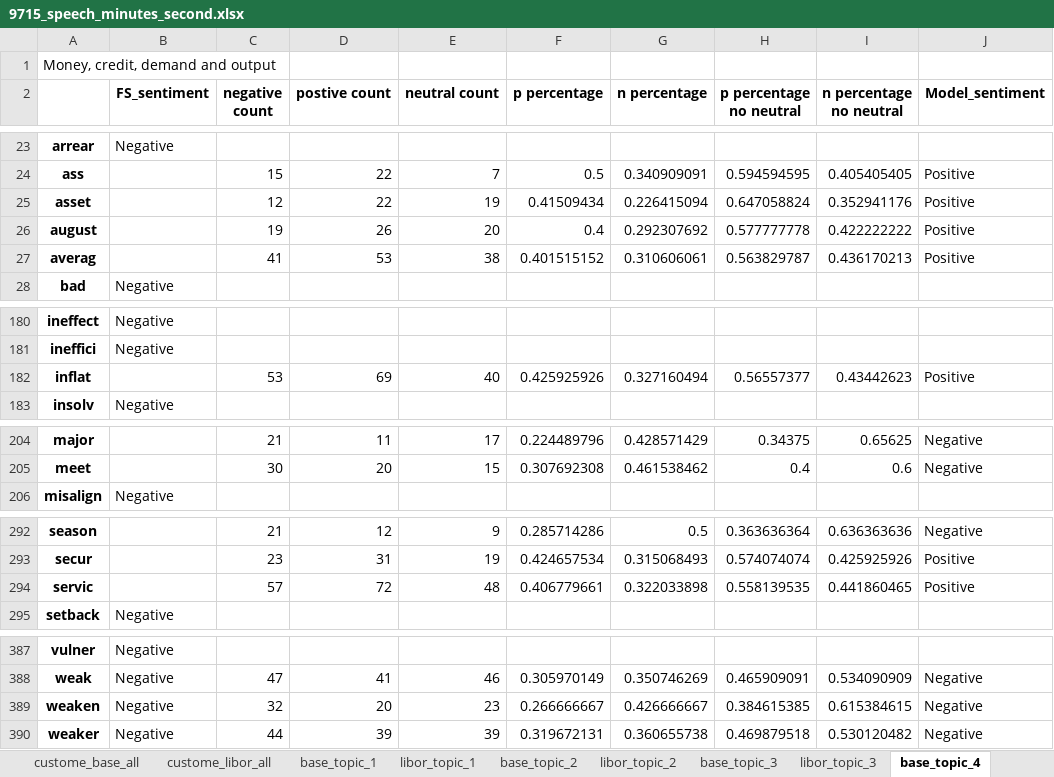
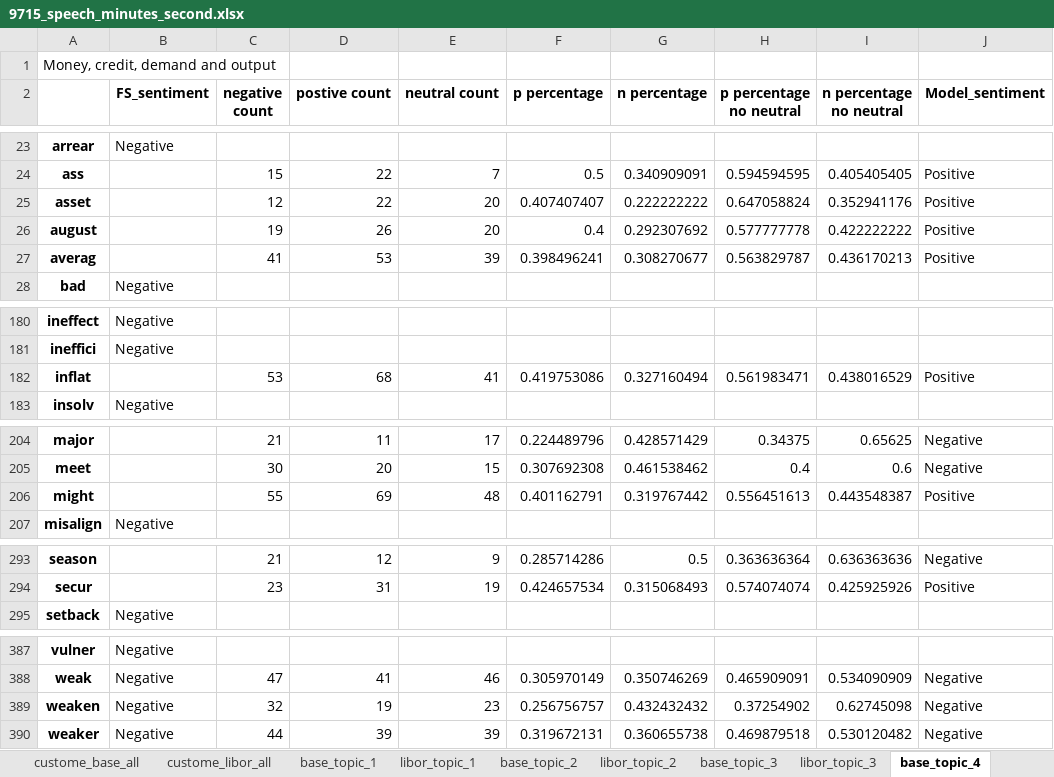
Before and after one commit to aureole222/blackrock_nlp_project, an Excel workbook: Dictionary_based_method/Dictionary_data/9715_speech_minutes_second.xlsx, sheet base_topic_4, drawn as a sheet; only a part is shown, gaps mark what is left out; values as stored, in another font and other column widths than the file's, no borders; removed rows and columns are numbered as before the commit, all else as after; the diff covers the shown part only; the diff names each change by its address in the sheet, - before the commit and + after, or states it on an @@ line.

```diff
--- a/Dictionary_based_method/Dictionary_data/9715_speech_minutes_second.xlsx (sheet base_topic_4)
+++ b/Dictionary_based_method/Dictionary_data/9715_speech_minutes_second.xlsx (sheet base_topic_4)
-E25 (neutral count): 19
+E25 (neutral count): 20
-F25 (p percentage): 0.41509434
+F25 (p percentage): 0.407407407
-G25 (n percentage): 0.226415094
+G25 (n percentage): 0.222222222
-E27 (neutral count): 38
+E27 (neutral count): 39
-F27 (p percentage): 0.401515152
+F27 (p percentage): 0.398496241
-G27 (n percentage): 0.310606061
+G27 (n percentage): 0.308270677
-D182 (postive count): 69
+D182 (postive count): 68
-E182 (neutral count): 40
+E182 (neutral count): 41
-F182 (p percentage): 0.425925926
+F182 (p percentage): 0.419753086
-H182 (p percentage no neutral): 0.56557377
+H182 (p percentage no neutral): 0.561983471
-I182 (n percentage no neutral): 0.43442623
+I182 (n percentage no neutral): 0.438016529
+row 206: might |  | 55 | 69 | 48 | 0.401162791 | 0.319767442 | 0.556451613 | 0.443548387 | Positive
-row 294: servic |  | 57 | 72 | 48 | 0.406779661 | 0.322033898 | 0.558139535 | 0.441860465 | Positive
-D389 (postive count): 20
+D389 (postive count): 19
-F389 (p percentage): 0.266666667
+F389 (p percentage): 0.256756757
-G389 (n percentage): 0.426666667
+G389 (n percentage): 0.432432432
-H389 (p percentage no neutral): 0.384615385
+H389 (p percentage no neutral): 0.37254902
-I389 (n percentage no neutral): 0.615384615
+I389 (n percentage no neutral): 0.62745098
```
Also changed, not shown: 9 edited cells elsewhere in this sheet, sheet libor_topic_1, sheet base_topic_1, sheet custome_base_all, sheet libor_topic_3, sheet custome_libor_all, sheet base_topic_3, 6 more sheets, Dictionary_based_method/Dictionary_data/9715_speech_minutes.xlsx, 10 other files.
